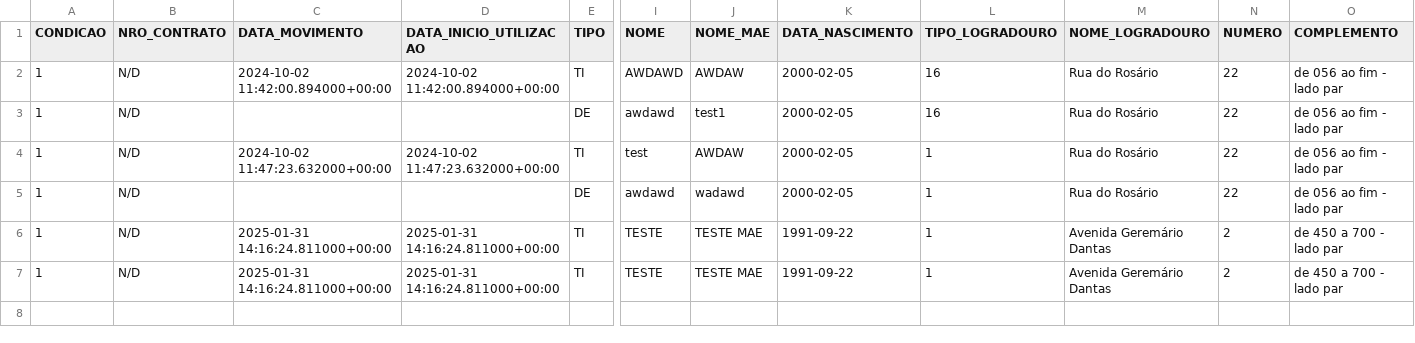
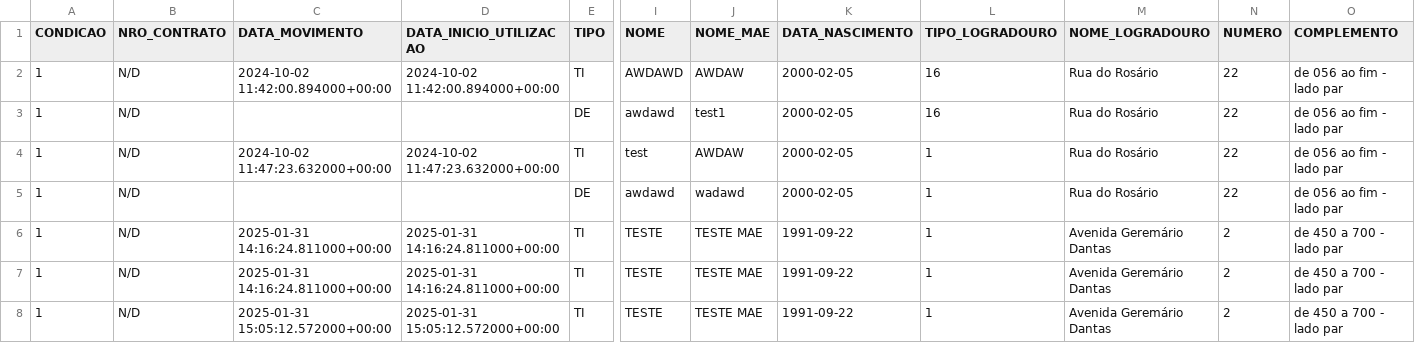
Before and after one commit to QVSaude/form_igreja, a CSV file: AESP_odonto/data/Layout AESP ODONTO.csv, drawn as a sheet; only a part is shown, gaps mark what is left out; rows hold the shown columns only; the diff names each change by its address in the sheet, - before the commit and + after, or states it on an @@ line.

```diff
--- a/AESP_odonto/data/Layout AESP ODONTO.csv
+++ b/AESP_odonto/data/Layout AESP ODONTO.csv
+row 8: 1 | N/D | 2025-01-31 15:05:12.572000+00:00 | 2025-01-31 15:05:12.572000+00:00 | TI | TESTE | TESTE MAE | 1991-09-22 | 1 | Avenida Geremário Dantas | 2 | de 450 a 700 - lado par
```
Also changed, not shown: 4 other files.
